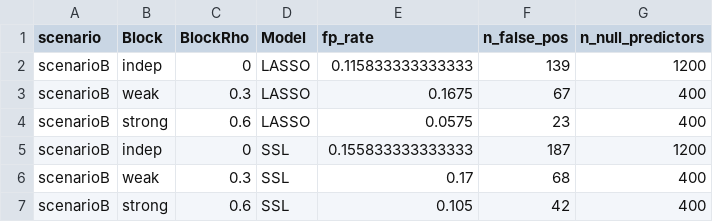
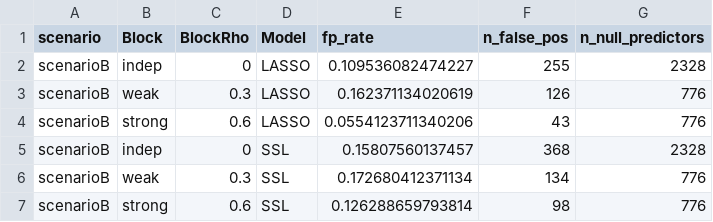
Before and after one commit to s-huebler/bhCRR, a CSV file: Sim/chpc_results/scenarioB/false_positives_p25_scenarioB.csv, drawn as a sheet.

```diff
--- a/Sim/chpc_results/scenarioB/false_positives_p25_scenarioB.csv
+++ b/Sim/chpc_results/scenarioB/false_positives_p25_scenarioB.csv
@@ -1,7 +1,7 @@
 "scenario","Block","BlockRho","Model","fp_rate","n_false_pos","n_null_predictors"
-"scenarioB","indep",0,"LASSO",0.115833333333333,139,1200
-"scenarioB","weak",0.3,"LASSO",0.1675,67,400
-"scenarioB","strong",0.6,"LASSO",0.0575,23,400
-"scenarioB","indep",0,"SSL",0.155833333333333,187,1200
-"scenarioB","weak",0.3,"SSL",0.17,68,400
-"scenarioB","strong",0.6,"SSL",0.105,42,400
+"scenarioB","indep",0,"LASSO",0.109536082474227,255,2328
+"scenarioB","weak",0.3,"LASSO",0.162371134020619,126,776
+"scenarioB","strong",0.6,"LASSO",0.0554123711340206,43,776
+"scenarioB","indep",0,"SSL",0.15807560137457,368,2328
+"scenarioB","weak",0.3,"SSL",0.172680412371134,134,776
+"scenarioB","strong",0.6,"SSL",0.126288659793814,98,776
```
Also changed, not shown: 12 other files.
